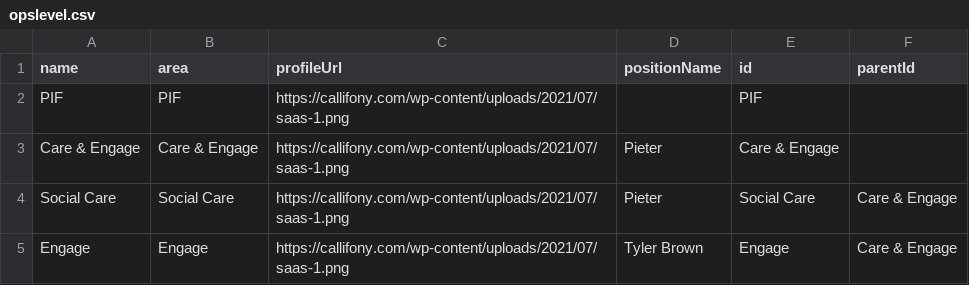
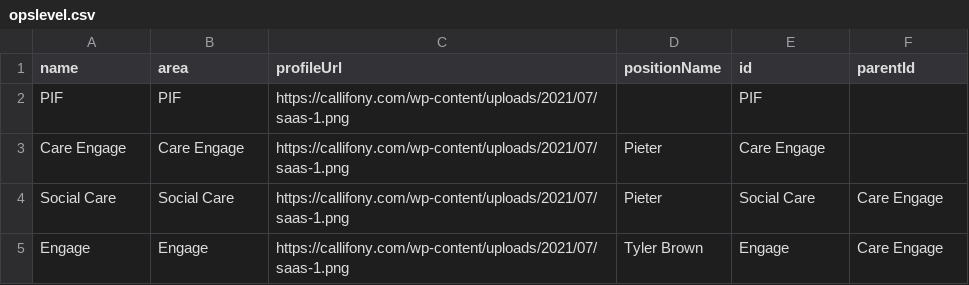
Before and after one commit to lleiguo/gscript, a CSV file: planning/opslevel.csv, drawn as a sheet.

Commit message:
create a diagram for proposed dev re-org

```diff
--- a/planning/opslevel.csv
+++ b/planning/opslevel.csv
@@ -2,4 +2,4 @@ name,area,profileUrl,positionName,id,parentId
 PIF,PIF,https://callifony.com/wp-content/uploads/2021/07/saas-1.png,,PIF,
-Care & Engage,Care & Engage,https://callifony.com/wp-content/uploads/2021/07/saas-1.png,Pieter,Care & Engage,
-Social Care,Social Care,https://callifony.com/wp-content/uploads/2021/07/saas-1.png,Pieter,Social Care,Care & Engage
-Engage,Engage,https://callifony.com/wp-content/uploads/2021/07/saas-1.png,Tyler Brown,Engage,Care & Engage
+Care Engage,Care Engage,https://callifony.com/wp-content/uploads/2021/07/saas-1.png,Pieter,Care Engage,
+Social Care,Social Care,https://callifony.com/wp-content/uploads/2021/07/saas-1.png,Pieter,Social Care,Care Engage
+Engage,Engage,https://callifony.com/wp-content/uploads/2021/07/saas-1.png,Tyler Brown,Engage,Care Engage
```
